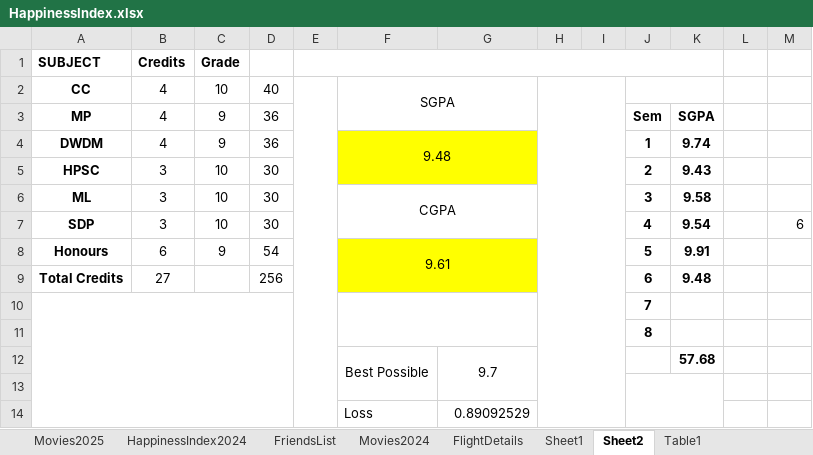
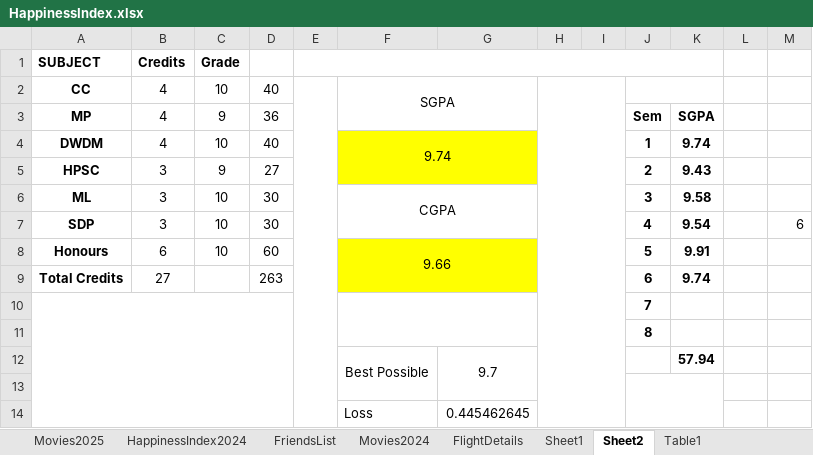
Before and after one commit to Abhinav-1708/Happiness-Index, an Excel workbook: HappinessIndex.xlsx, sheet Sheet2, drawn as a sheet; values as stored, in another font and other column widths than the file's, no borders; charts and pictures not drawn; the diff names each change by its address in the sheet, - before the commit and + after, or states it on an @@ line.

Commit message:
Automated daily backup

```diff
--- a/HappinessIndex.xlsx (sheet Sheet2)
+++ b/HappinessIndex.xlsx (sheet Sheet2)
-C4: 9
+C4: 10
-D4: 36
+D4: 40
-F4: 9.48
+F4: 9.74
-C5: 10
+C5: 9
-D5: 30
+D5: 27
-C8: 9
+C8: 10
-D8: 54
+D8: 60
-F8: 9.61
+F8: 9.66
-D9: 256
+D9: 263
-K9: 9.48
+K9: 9.74
-K12: 57.68
+K12: 57.94
-G14: 0.89092529
+G14: 0.445462645
```
Also changed, not shown: sheet HappinessIndex2025, charts or pictures.
